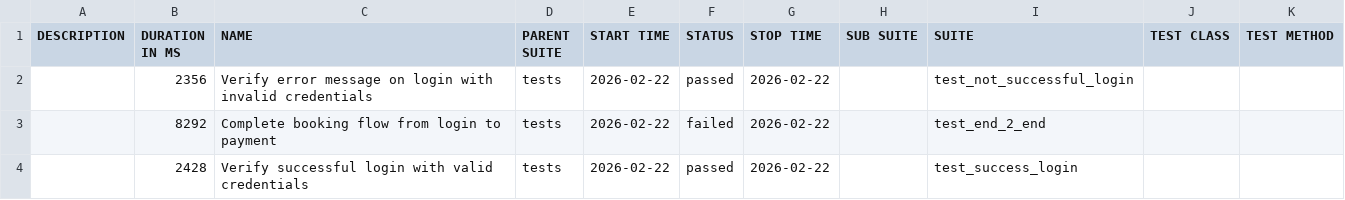
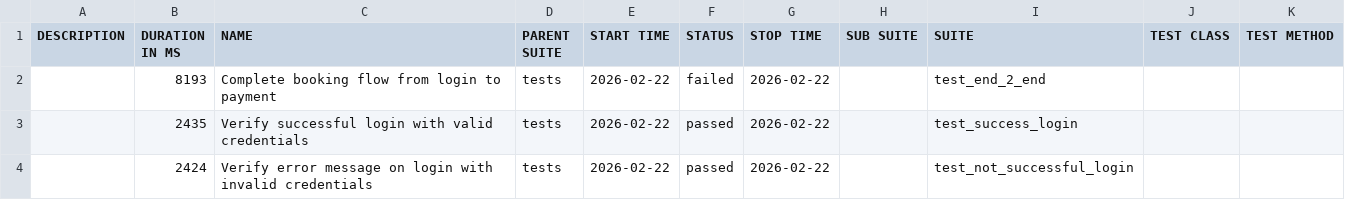
Before and after one commit to AlexKomanov/playwright-python-sachlav-dec-2025, a CSV file: data/suites.csv, drawn as a sheet.

```diff
--- a/data/suites.csv
+++ b/data/suites.csv
@@ -1,4 +1,4 @@
 "DESCRIPTION","DURATION IN MS","NAME","PARENT SUITE","START TIME","STATUS","STOP TIME","SUB SUITE","SUITE","TEST CLASS","TEST METHOD"
-"","2356","Verify error message on login with invalid credentials","tests","2026-02-22","passed","2026-02-22","","test_not_successful_login","",""
-"","8292","Complete booking flow from login to payment","tests","2026-02-22","failed","2026-02-22","","test_end_2_end","",""
-"","2428","Verify successful login with valid credentials","tests","2026-02-22","passed","2026-02-22","","test_success_login","",""
+"","8193","Complete booking flow from login to payment","tests","2026-02-22","failed","2026-02-22","","test_end_2_end","",""
+"","2435","Verify successful login with valid credentials","tests","2026-02-22","passed","2026-02-22","","test_success_login","",""
+"","2424","Verify error message on login with invalid credentials","tests","2026-02-22","passed","2026-02-22","","test_not_successful_login","",""
```
Also changed, not shown: data/behaviors.csv, 21 other files.
